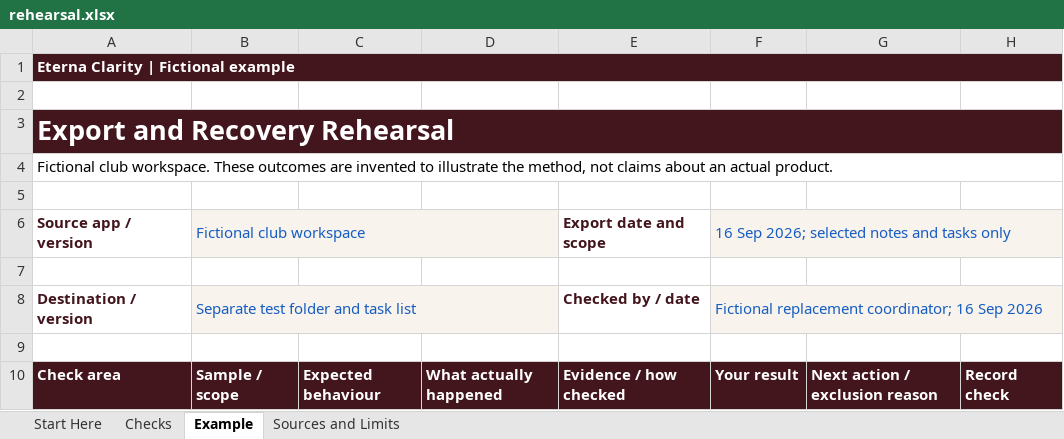
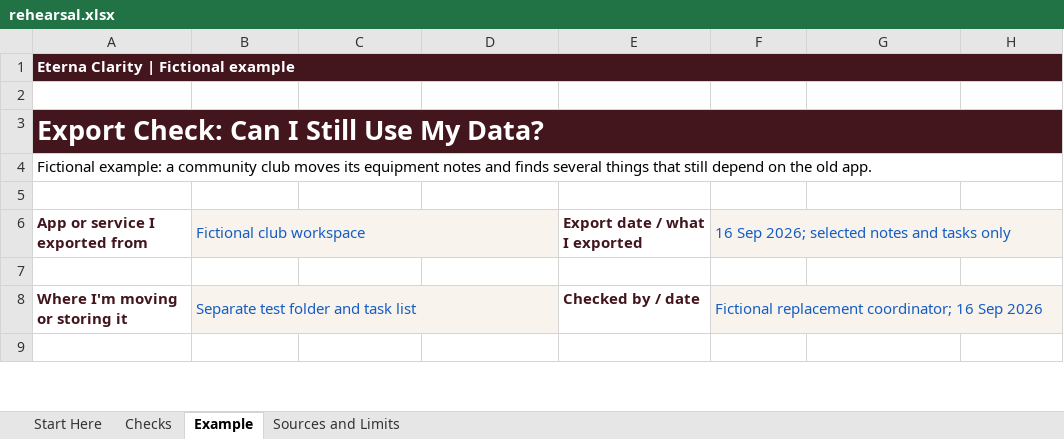
Before and after one commit to Eterna-HQ/Eterna-Clarity-Public-Repository, an Excel workbook: templates/export-recovery-rehearsal/rehearsal.xlsx, sheet Example, drawn as a sheet; only a part is shown; values as stored, in another font and other column widths than the file's, no borders; conditional formats not drawn; removed rows and columns are numbered as before the commit, all else as after; the diff covers the shown part only; the diff names each change by its address in the sheet, - before the commit and + after, or states it on an @@ line.

Commit message:
Rewrite Export Check for human use
Rename and rewrite the first new resource around the plain question a person actually has, remove internal testing language from the public experience, simplify workbook labels and preserve the existing safety limits and resource-specific licence.

```diff
--- a/templates/export-recovery-rehearsal/rehearsal.xlsx (sheet Example)
+++ b/templates/export-recovery-rehearsal/rehearsal.xlsx (sheet Example)
-B1:H1 fill: #43161E
+B1:H1 fill: none
-A3: Export and Recovery Rehearsal
+A3: Export Check: Can I Still Use My Data?
-B3:H3 fill: #43161E
+B3:H3 fill: none
-A4: Fictional club workspace. These outcomes are invented to illustrate the method, not claims about an actual product.
+A4: Fictional example: a community club moves its equipment notes and finds several things that still depend on the old app.
-A6: Source app / version
+A6: App or service I exported from
-E6: Export date and scope
+E6: Export date / what I exported
-A8: Destination / version
+A8: Where I'm moving or storing it
-row 10: Check area | Sample / scope | Expected behaviour | What actually happened | Evidence / how checked | Your result | Next action / exclusion reason | Record check
```
Also changed, not shown: 7 added rows, 6 removed rows, 28 edited cells and cell formats elsewhere in this sheet, sheet Checks, sheet Start Here, sheet Sources and Limits, formulas that keep their value, hidden cells, 7 other files.
